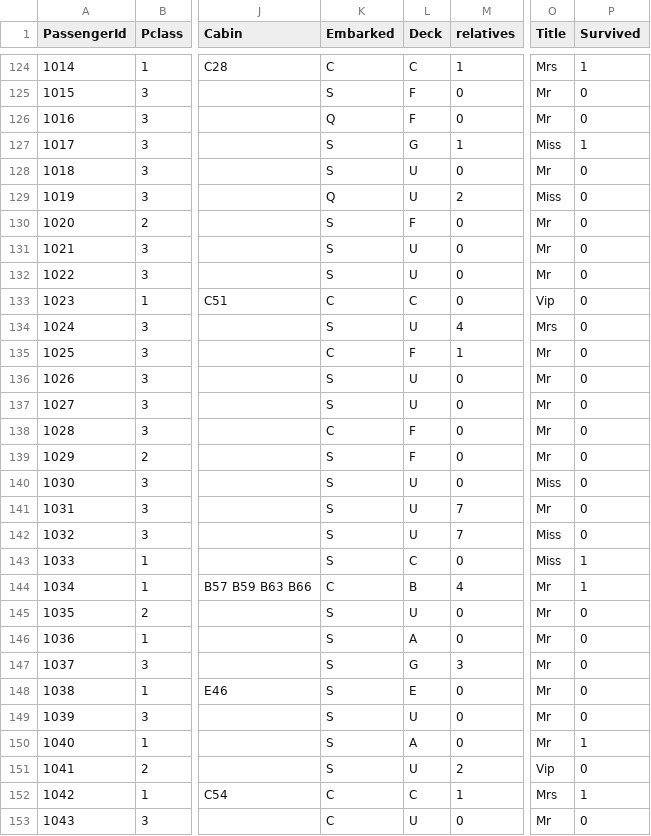
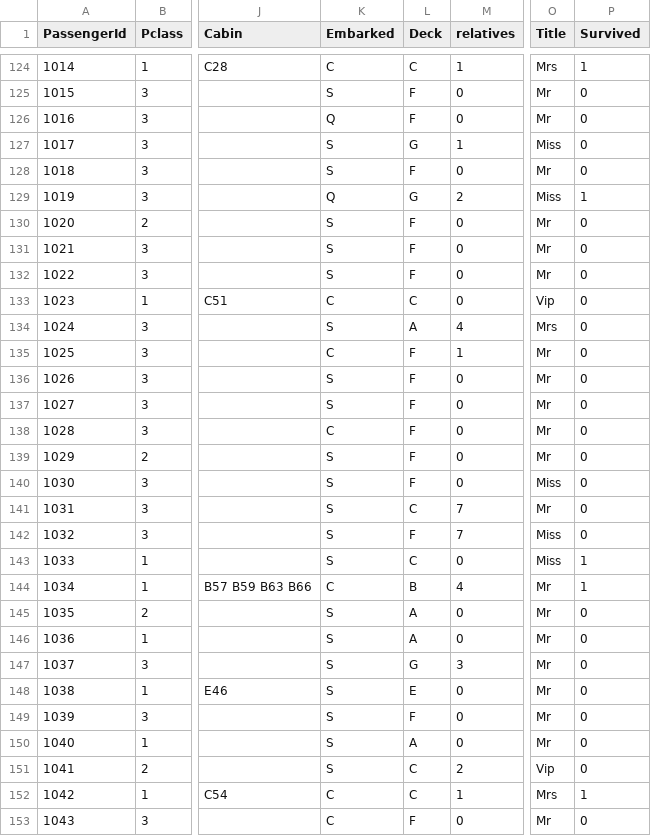
Before and after one commit to SpookNals/titanicdashboard, a CSV file: test_categorical.csv, drawn as a sheet; only a part is shown, gaps mark what is left out; the diff covers the shown part only; the diff names each change by its address in the sheet, - before the commit and + after, or states it on an @@ line.

```diff
--- a/test_categorical.csv
+++ b/test_categorical.csv
-P127 (Survived): 1
+P127 (Survived): 0
-L128 (Deck): U
+L128 (Deck): F
-L129 (Deck): U
+L129 (Deck): G
-P129 (Survived): 0
+P129 (Survived): 1
-L131:L132 (Deck): U
+L131:L132 (Deck): F
-L134 (Deck): U
+L134 (Deck): A
-L136:L137 (Deck): U
+L136:L137 (Deck): F
-L140 (Deck): U
+L140 (Deck): F
-L141 (Deck): U
+L141 (Deck): C
-L142 (Deck): U
+L142 (Deck): F
-L145 (Deck): U
+L145 (Deck): A
-L149 (Deck): U
+L149 (Deck): F
-P150 (Survived): 1
+P150 (Survived): 0
-L151 (Deck): U
+L151 (Deck): C
-L153 (Deck): U
+L153 (Deck): F
```
Also changed, not shown: 146 edited cells elsewhere in this file, train_categorical.csv.
